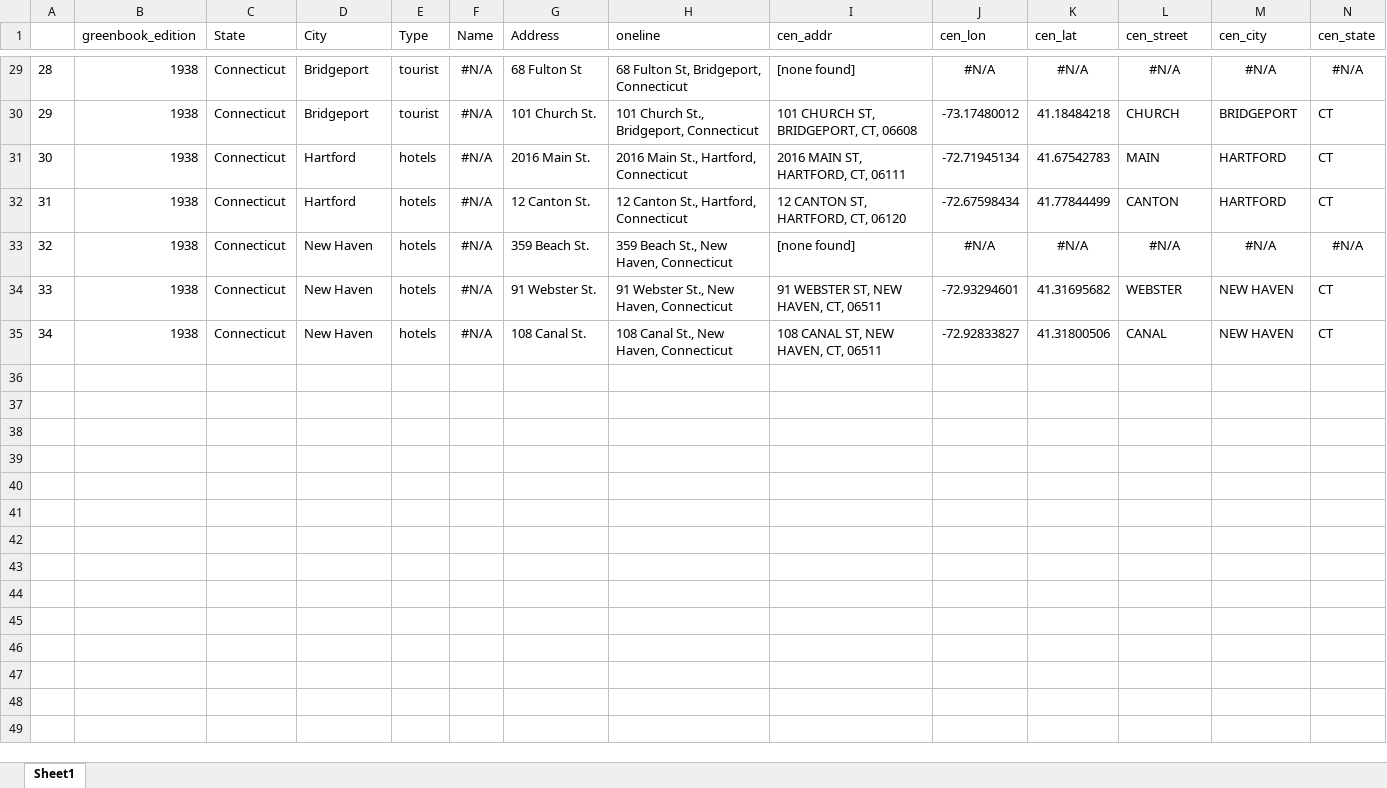
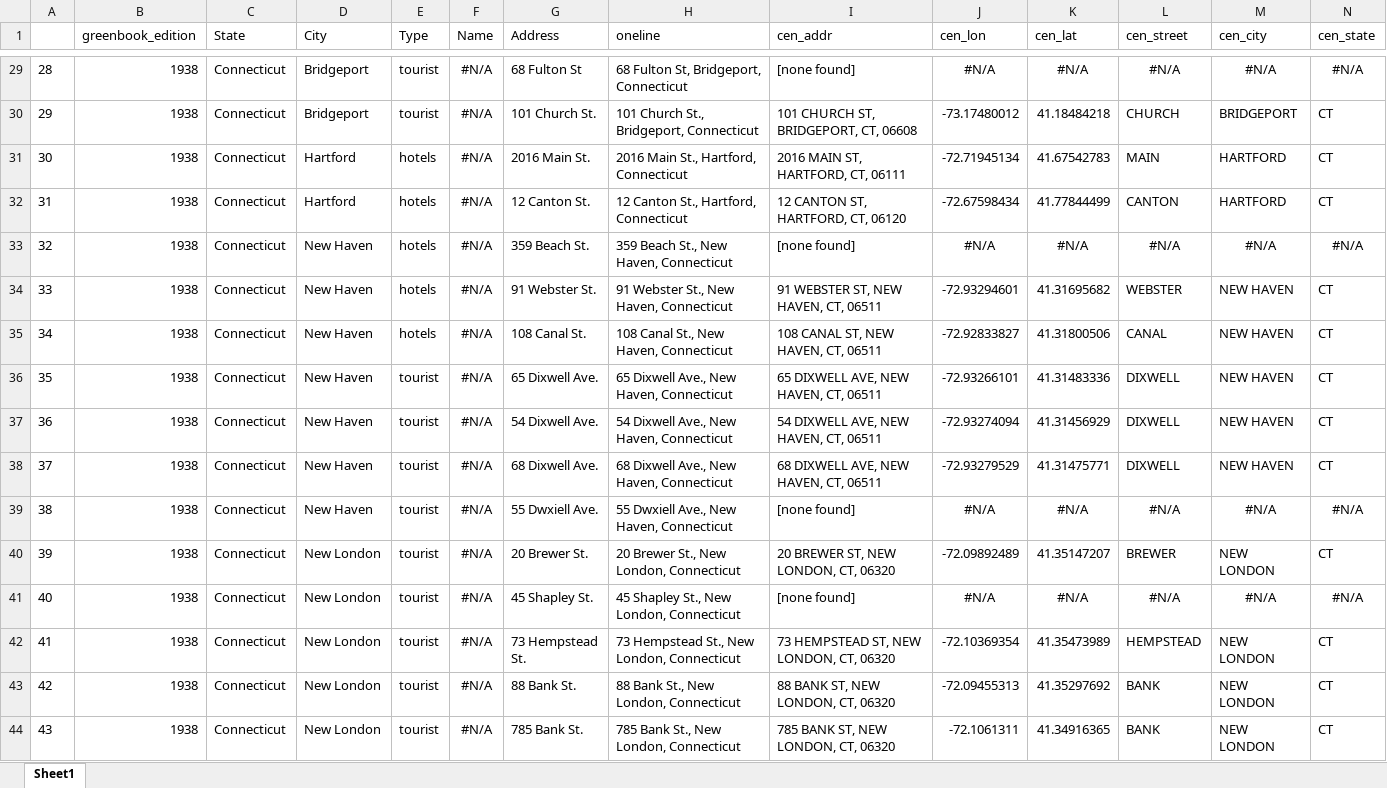
Before and after one commit to benda18/mapping_greenbook, an Excel workbook: data/greenbook_addresses.xlsx, sheet Sheet1, drawn as a sheet; only a part is shown, gaps mark what is left out; values as stored, in another font and other column widths than the file's, no borders; rows hold the shown columns only; the diff covers the shown part only; the diff names each change by its address in the sheet, - before the commit and + after, or states it on an @@ line.

Commit message:
data update

```diff
--- a/data/greenbook_addresses.xlsx (sheet Sheet1)
+++ b/data/greenbook_addresses.xlsx (sheet Sheet1)
+row 36: 35 | 1938 | Connecticut | New Haven | tourist | #N/A | 65 Dixwell Ave. | 65 Dixwell Ave., New Haven, Connecticut | 65 DIXWELL AVE, NEW HAVEN, CT, 06511 | -72.93266101 | 41.31483336 | DIXWELL | NEW HAVEN | CT
+row 37: 36 | 1938 | Connecticut | New Haven | tourist | #N/A | 54 Dixwell Ave. | 54 Dixwell Ave., New Haven, Connecticut | 54 DIXWELL AVE, NEW HAVEN, CT, 06511 | -72.93274094 | 41.31456929 | DIXWELL | NEW HAVEN | CT
+row 38: 37 | 1938 | Connecticut | New Haven | tourist | #N/A | 68 Dixwell Ave. | 68 Dixwell Ave., New Haven, Connecticut | 68 DIXWELL AVE, NEW HAVEN, CT, 06511 | -72.93279529 | 41.31475771 | DIXWELL | NEW HAVEN | CT
+row 39: 38 | 1938 | Connecticut | New Haven | tourist | #N/A | 55 Dwxiell Ave. | 55 Dwxiell Ave., New Haven, Connecticut | [none found] | #N/A | #N/A | #N/A | #N/A | #N/A
+row 40: 39 | 1938 | Connecticut | New London | tourist | #N/A | 20 Brewer St. | 20 Brewer St., New London, Connecticut | 20 BREWER ST, NEW LONDON, CT, 06320 | -72.09892489 | 41.35147207 | BREWER | NEW LONDON | CT
+row 41: 40 | 1938 | Connecticut | New London | tourist | #N/A | 45 Shapley St. | 45 Shapley St., New London, Connecticut | [none found] | #N/A | #N/A | #N/A | #N/A | #N/A
+row 42: 41 | 1938 | Connecticut | New London | tourist | #N/A | 73 Hempstead St. | 73 Hempstead St., New London, Connecticut | 73 HEMPSTEAD ST, NEW LONDON, CT, 06320 | -72.10369354 | 41.35473989 | HEMPSTEAD | NEW LONDON | CT
+row 43: 42 | 1938 | Connecticut | New London | tourist | #N/A | 88 Bank St. | 88 Bank St., New London, Connecticut | 88 BANK ST, NEW LONDON, CT, 06320 | -72.09455313 | 41.35297692 | BANK | NEW LONDON | CT
+row 44: 43 | 1938 | Connecticut | New London | tourist | #N/A | 785 Bank St. | 785 Bank St., New London, Connecticut | 785 BANK ST, NEW LONDON, CT, 06320 | -72.1061311 | 41.34916365 | BANK | NEW LONDON | CT
```
Also changed, not shown: 10 added rows and 2 edited cells elsewhere in this sheet, shiny_remaining_greenbook_addresses/greenbook_addresses.xlsx, 2 other files.
